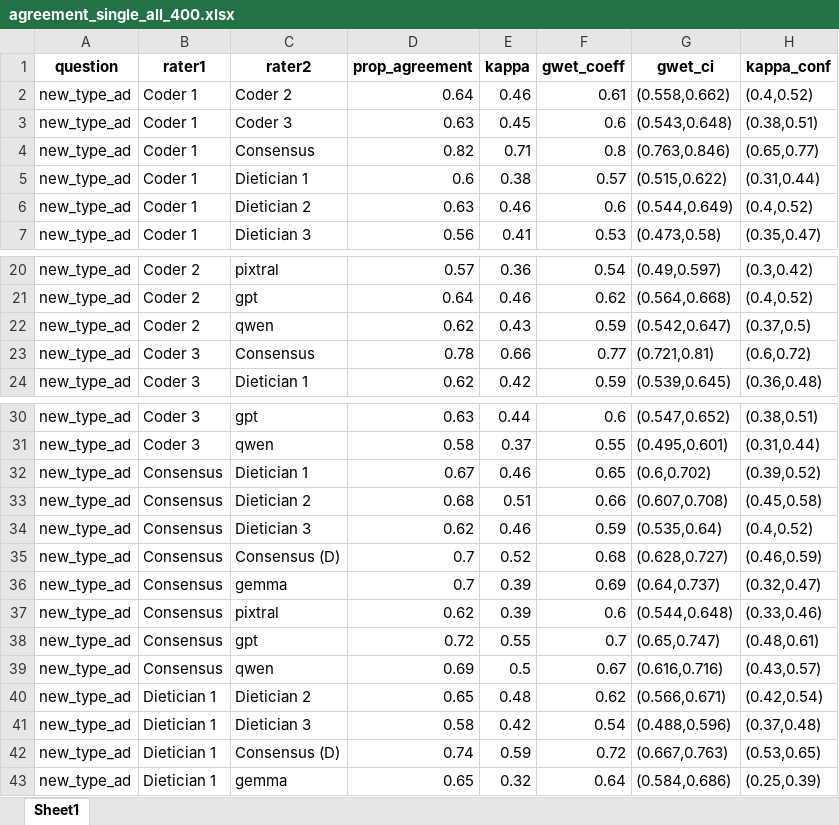
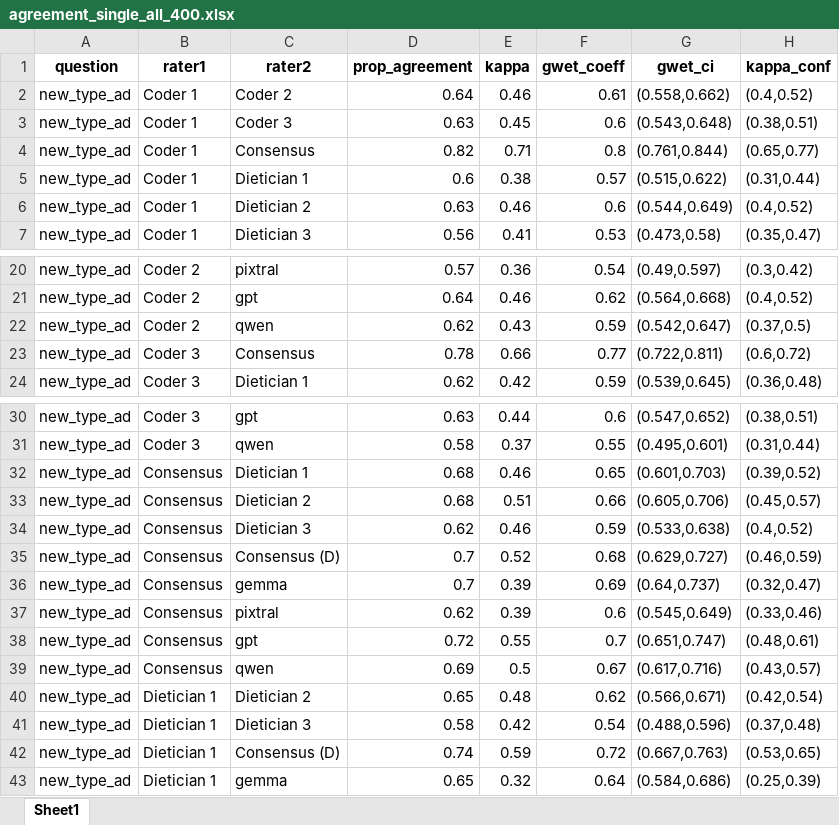
Before and after one commit to Paularossi/AI-validation, an Excel workbook: gpu outputs/plots/agreement_single_all_400.xlsx, sheet Sheet1, drawn as a sheet; only a part is shown, gaps mark what is left out; values as stored, in another font and other column widths than the file's, no borders; the diff names each change by its address in the sheet, - before the commit and + after, or states it on an @@ line.

```diff
--- a/gpu outputs/plots/agreement_single_all_400.xlsx (sheet Sheet1)
+++ b/gpu outputs/plots/agreement_single_all_400.xlsx (sheet Sheet1)
-G4 (gwet_ci): (0.763,0.846)
+G4 (gwet_ci): (0.761,0.844)
-G23 (gwet_ci): (0.721,0.81)
+G23 (gwet_ci): (0.722,0.811)
-D32 (prop_agreement): 0.67
+D32 (prop_agreement): 0.68
-G32 (gwet_ci): (0.6,0.702)
+G32 (gwet_ci): (0.601,0.703)
-G33 (gwet_ci): (0.607,0.708)
+G33 (gwet_ci): (0.605,0.706)
-H33 (kappa_conf): (0.45,0.58)
+H33 (kappa_conf): (0.45,0.57)
-G34 (gwet_ci): (0.535,0.64)
+G34 (gwet_ci): (0.533,0.638)
-G35 (gwet_ci): (0.628,0.727)
+G35 (gwet_ci): (0.629,0.727)
-G37 (gwet_ci): (0.544,0.648)
+G37 (gwet_ci): (0.545,0.649)
-G38 (gwet_ci): (0.65,0.747)
+G38 (gwet_ci): (0.651,0.747)
-G39 (gwet_ci): (0.616,0.716)
+G39 (gwet_ci): (0.617,0.716)
```
Also changed, not shown: gpu outputs/plots/agreement_multiple_all.xlsx, 8 other files.
